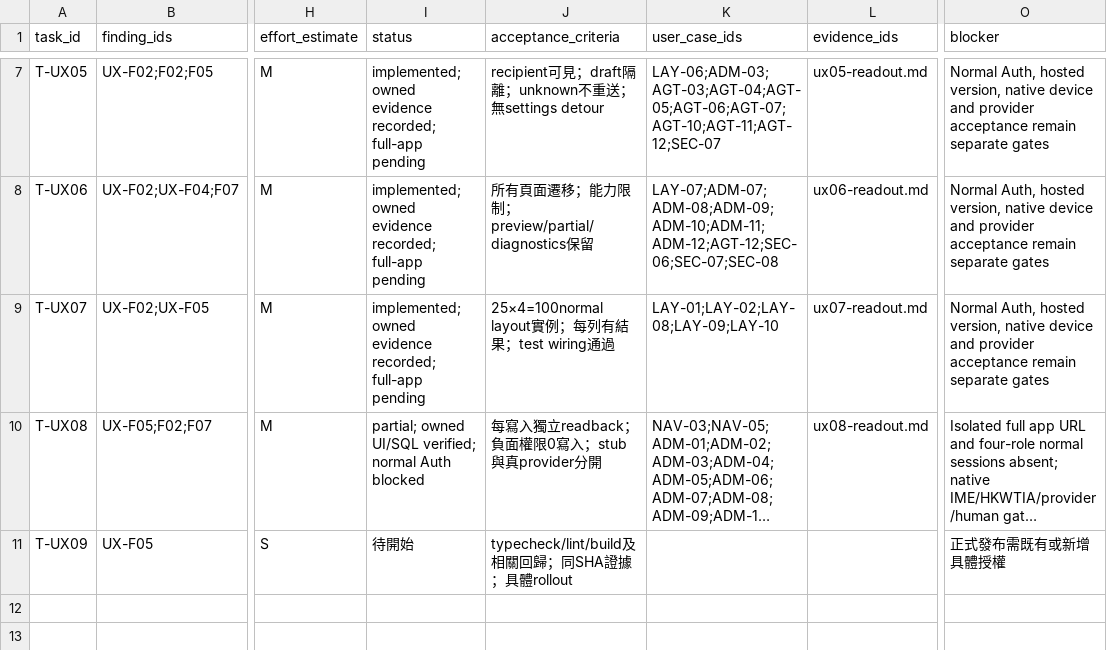
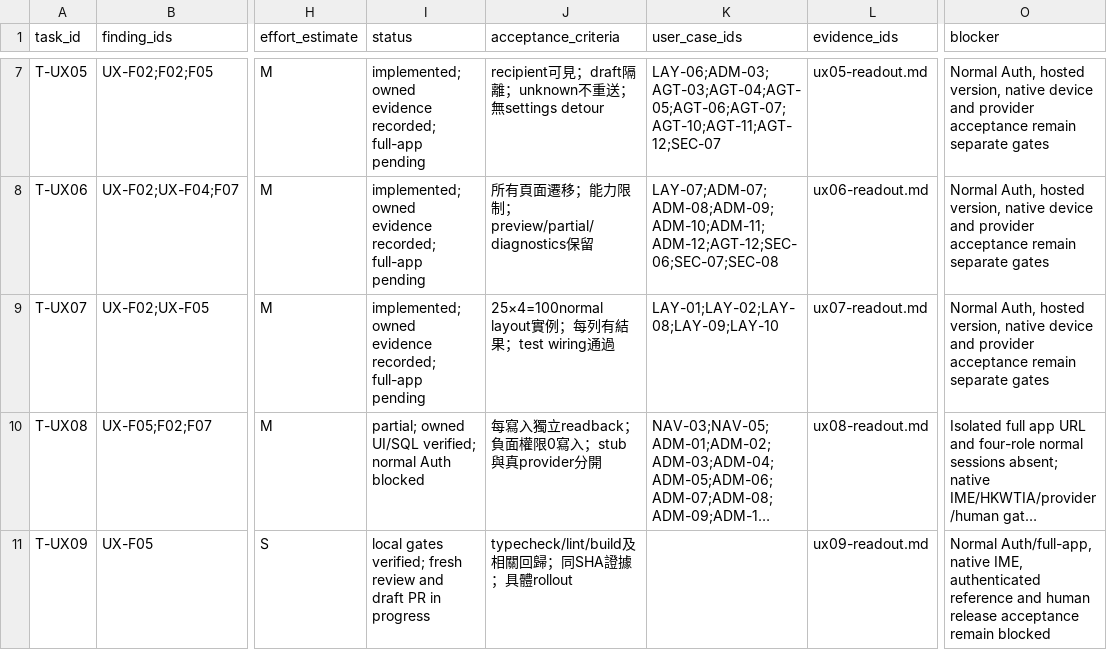
Before and after one commit to YNWAforever/earnestproperty, a CSV file: docs/reports/2026-10-13-admin-ux/05_Task_Traceability.csv, drawn as a sheet; only a part is shown, gaps mark what is left out; long unchanged cells end in …; the diff names each change by its address in the sheet, - before the commit and + after, or states it on an @@ line.

Commit message:
chore(admin): verify release gates and preserve run evidence

```diff
--- a/docs/reports/2026-10-13-admin-ux/05_Task_Traceability.csv
+++ b/docs/reports/2026-10-13-admin-ux/05_Task_Traceability.csv
-I11 (status): 待開始
+I11 (status): local gates verified; fresh review and draft PR in progress
-L11 (evidence_ids): (empty)
+L11 (evidence_ids): ux09-readout.md
-O11 (blocker): 正式發布需既有或新增具體授權
+O11 (blocker): Normal Auth/full-app, native IME, authenticated reference and human release acceptance remain blocked
```
Also changed, not shown: 8 other files.
